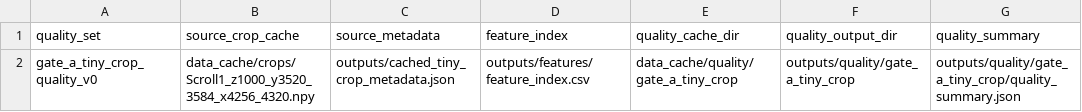
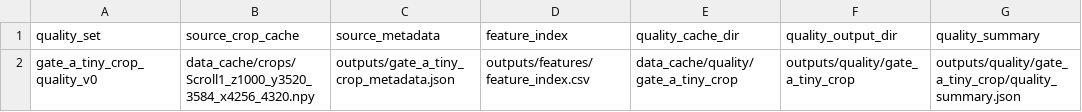
Before and after one commit to perspectivematter2003-hue/ScrollGuard, a CSV file: outputs/quality/quality_index.csv, drawn as a sheet; only a part is shown; the diff names each change by its address in the sheet, - before the commit and + after, or states it on an @@ line.

Commit message:
Use crop manifest resolver in quality scripts

```diff
--- a/outputs/quality/quality_index.csv
+++ b/outputs/quality/quality_index.csv
-C2 (source_metadata): outputs/cached_tiny_crop_metadata.json
+C2 (source_metadata): outputs/gate_a_tiny_crop_metadata.json
```
Also changed, not shown: 5 other files.
